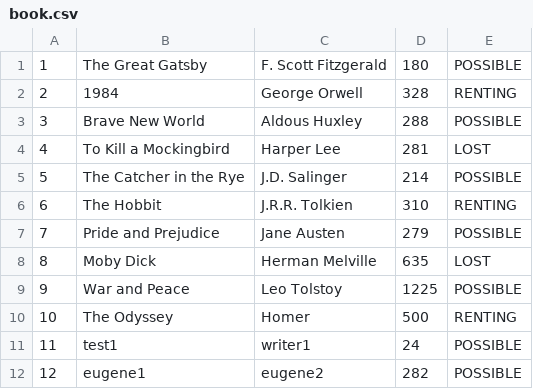
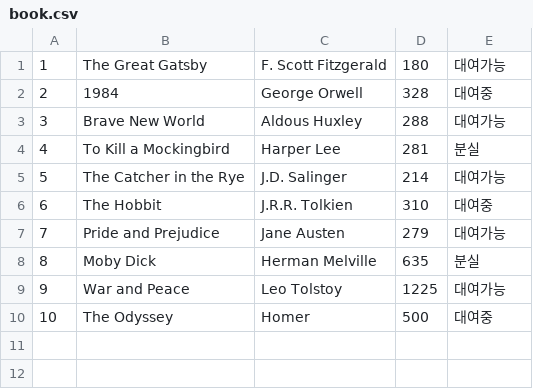
Before and after one commit to prgrms-be-devcourse/java-library-management, a CSV file: src/main/resources/book.csv, drawn as a sheet.

```diff
--- a/src/main/resources/book.csv
+++ b/src/main/resources/book.csv
@@ -1,12 +1,10 @@
-1,The Great Gatsby,F. Scott Fitzgerald,180,POSSIBLE
-2,1984,George Orwell,328,RENTING
-3,Brave New World,Aldous Huxley,288,POSSIBLE
-4,To Kill a Mockingbird,Harper Lee,281,LOST
-5,The Catcher in the Rye,J.D. Salinger,214,POSSIBLE
-6,The Hobbit,J.R.R. Tolkien,310,RENTING
-7,Pride and Prejudice,Jane Austen,279,POSSIBLE
-8,Moby Dick,Herman Melville,635,LOST
-9,War and Peace,Leo Tolstoy,1225,POSSIBLE
-10,The Odyssey,Homer,500,RENTING
-11,test1,writer1,24,POSSIBLE
-12,eugene1,eugene2,282,POSSIBLE
+1,The Great Gatsby,F. Scott Fitzgerald,180,대여가능
+2,1984,George Orwell,328,대여중
+3,Brave New World,Aldous Huxley,288,대여가능
+4,To Kill a Mockingbird,Harper Lee,281,분실
+5,The Catcher in the Rye,J.D. Salinger,214,대여가능
+6,The Hobbit,J.R.R. Tolkien,310,대여중
+7,Pride and Prejudice,Jane Austen,279,대여가능
+8,Moby Dick,Herman Melville,635,분실
+9,War and Peace,Leo Tolstoy,1225,대여가능
+10,The Odyssey,Homer,500,대여중
```
Also changed, not shown: 5 other files.
